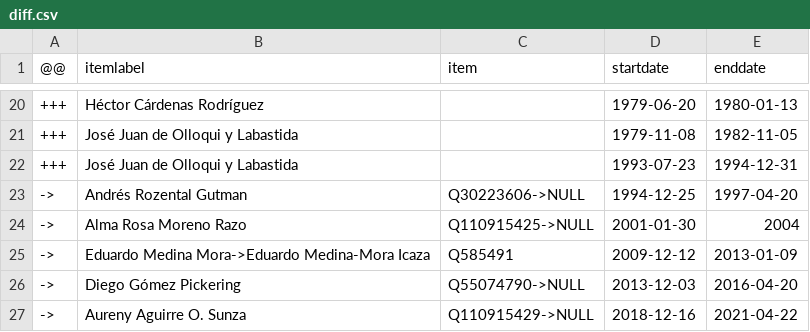
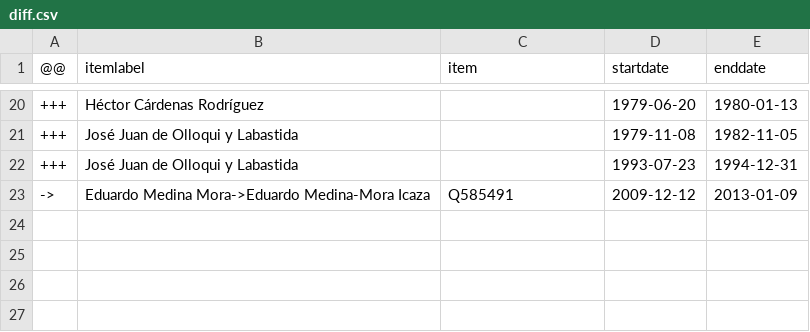
Before and after one commit to every-politician-scrapers/mexico-ministers, a CSV file: sources/ambassador-uk/diff.csv, drawn as a sheet; only a part is shown, gaps mark what is left out.

Commit message:
Compare external sources to Wikidata

```diff
--- a/sources/ambassador-uk/diff.csv
+++ b/sources/ambassador-uk/diff.csv
@@ -22,6 +22,2 @@
 +++,José Juan de Olloqui y Labastida,,1993-07-23,1994-12-31
-->,Andrés Rozental Gutman,Q30223606->NULL,1994-12-25,1997-04-20
-->,Alma Rosa Moreno Razo,Q110915425->NULL,2001-01-30,2004
 ->,Eduardo Medina Mora->Eduardo Medina-Mora Icaza,Q585491,2009-12-12,2013-01-09
-->,Diego Gómez Pickering,Q55074790->NULL,2013-12-03,2016-04-20
-->,Aureny Aguirre O. Sunza,Q110915429->NULL,2018-12-16,2021-04-22
```
Also changed, not shown: sources/deputies-58/wikidata.csv, sources/deputies-59/wikidata.csv, 12 other files.
